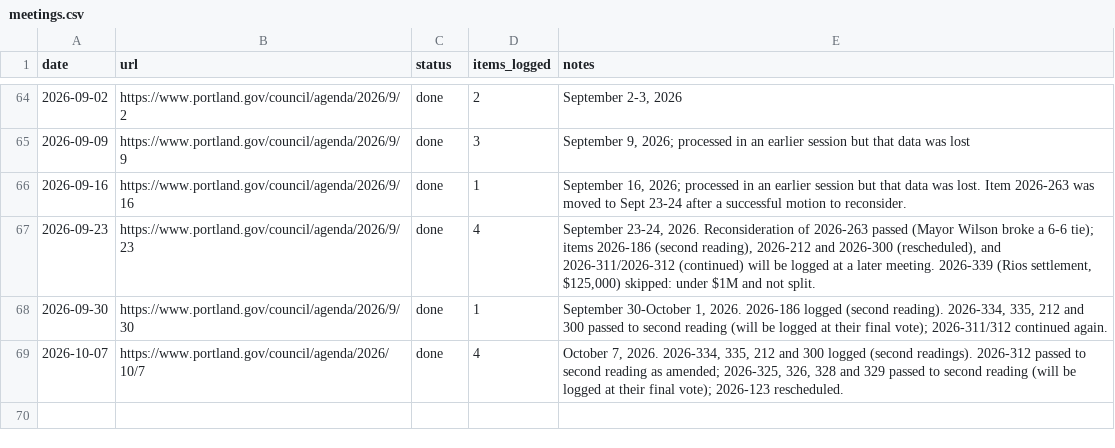
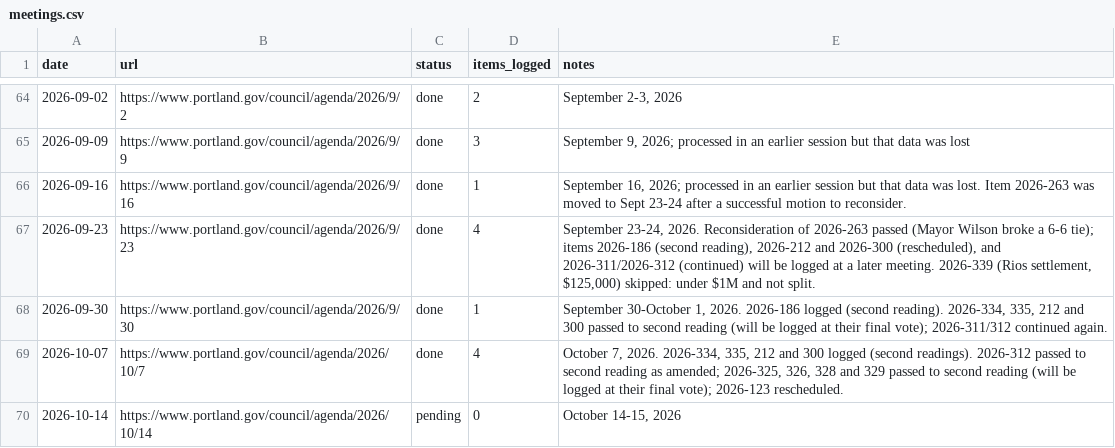
Before and after one commit to Portland-City-Council-Votes/pdxcouncilvotes, a CSV file: data/meetings.csv, drawn as a sheet; only a part is shown, gaps mark what is left out; the diff names each change by its address in the sheet, - before the commit and + after, or states it on an @@ line.

```diff
--- a/data/meetings.csv
+++ b/data/meetings.csv
+row 70: 2026-10-14 | https://www.portland.gov/council/agenda/2026/10/14 | pending | 0 | October 14-15, 2026
```
